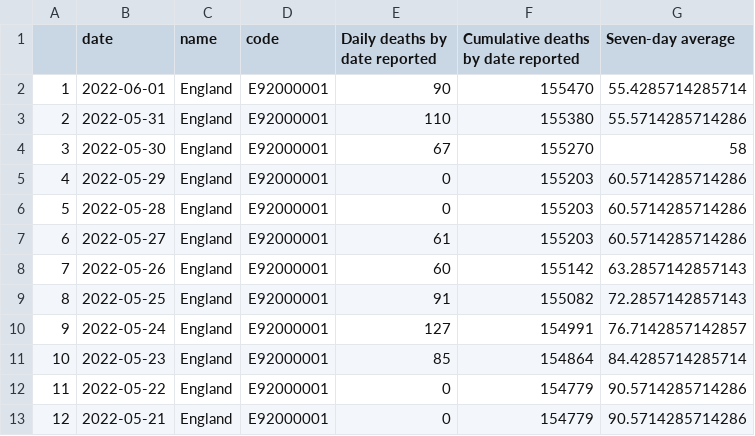
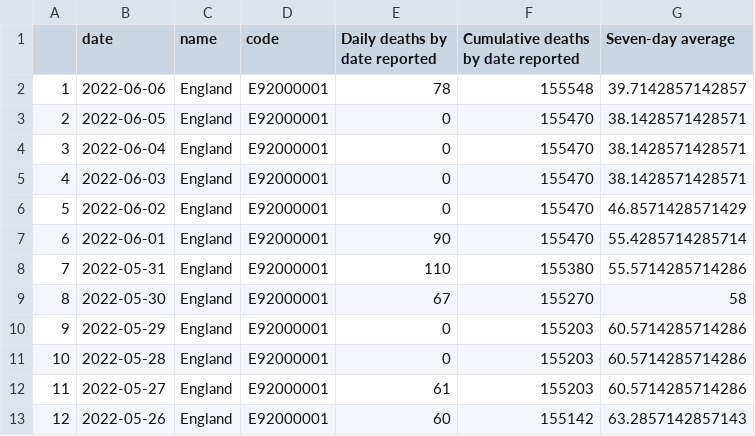
Before and after one commit to vfillis/automated-covid, a CSV file: data/deaths-England.csv, drawn as a sheet; only a part is shown; the shorter side is filled out with more unchanged rows; addresses are those after the commit; the diff names each change by its address in the sheet, - before the commit and + after, or states it on an @@ line.

```diff
--- a/data/deaths-England.csv
+++ b/data/deaths-England.csv
+row 2: 1 | 2022-06-06 | England | E92000001 | 78 | 155548 | 39.7142857142857
+row 3: 2 | 2022-06-05 | England | E92000001 | 0 | 155470 | 38.1428571428571
+row 4: 3 | 2022-06-04 | England | E92000001 | 0 | 155470 | 38.1428571428571
+row 5: 4 | 2022-06-03 | England | E92000001 | 0 | 155470 | 38.1428571428571
+row 6: 5 | 2022-06-02 | England | E92000001 | 0 | 155470 | 46.8571428571429
@@ column A renumbered from row 7 down @@
```
Also changed, not shown: data/case-rates-LAs.csv, data/cases-England.csv, 4 other files.
